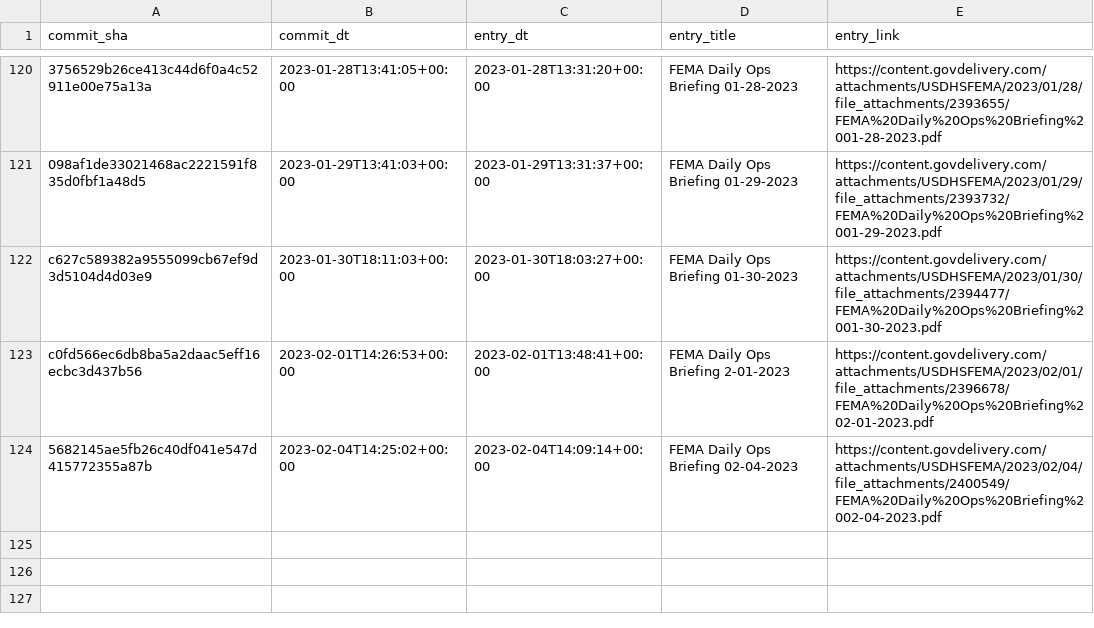
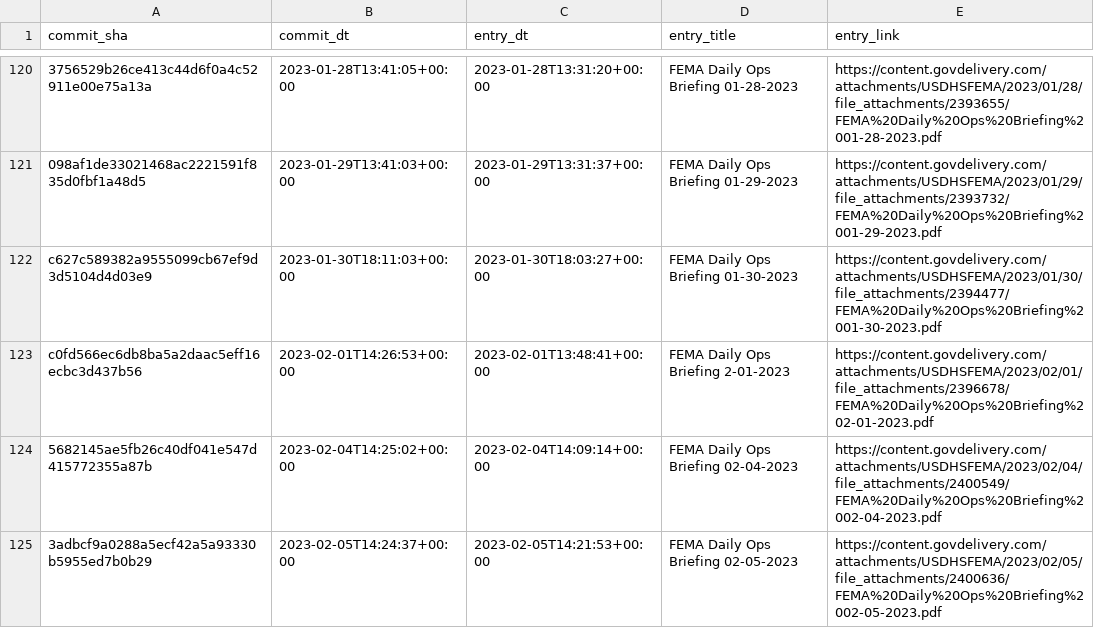
Before and after one commit to data-liberation-project/fema-daily-ops-email-to-rss, a CSV file: output/history.csv, drawn as a sheet; only a part is shown, gaps mark what is left out.

```diff
--- a/output/history.csv
+++ b/output/history.csv
@@ -124 +124,2 @@ c0fd566ec6db8ba5a2daac5eff16ecbc3d437b56,2023-02-01T14:26:53+00:00,2023-02-01T13
 5682145ae5fb26c40df041e547d415772355a87b,2023-02-04T14:25:02+00:00,2023-02-04T14:09:14+00:00,FEMA Daily Ops Briefing 02-04-2023,https://content.govdelivery.com/attachments/USDHSFEMA/2023/02/04/file_attachments/2400549/FEMA%20Daily%20Ops%20Briefing%2002-04-2023.pdf
+3adbcf9a0288a5ecf42a5a93330b5955ed7b0b29,2023-02-05T14:24:37+00:00,2023-02-05T14:21:53+00:00,FEMA Daily Ops Briefing 02-05-2023,https://content.govdelivery.com/attachments/USDHSFEMA/2023/02/05/file_attachments/2400636/FEMA%20Daily%20Ops%20Briefing%2002-05-2023.pdf
```
